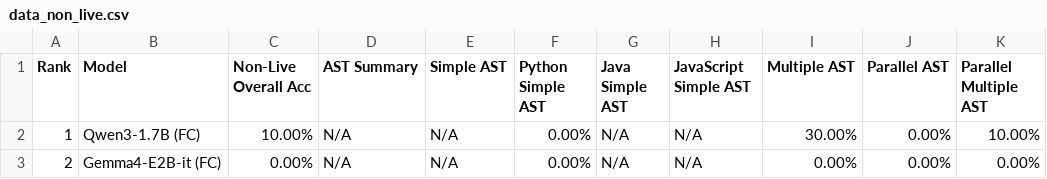
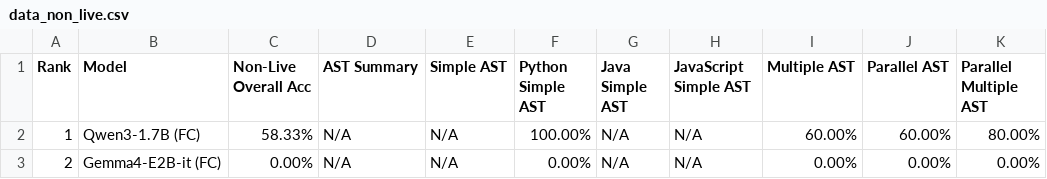
Before and after one commit to davidoneilai/residencia-tcc, a CSV file: mobile-adaptive-inference/score/data_non_live.csv, drawn as a sheet; only a part is shown; the diff names each change by its address in the sheet, - before the commit and + after, or states it on an @@ line.

```diff
--- a/mobile-adaptive-inference/score/data_non_live.csv
+++ b/mobile-adaptive-inference/score/data_non_live.csv
-C2 (Non-Live Overall Acc): 10.00%
+C2 (Non-Live Overall Acc): 58.33%
-F2 (Python Simple AST): 0.00%
+F2 (Python Simple AST): 100.00%
-I2 (Multiple AST): 30.00%
+I2 (Multiple AST): 60.00%
-J2 (Parallel AST): 0.00%
+J2 (Parallel AST): 60.00%
-K2 (Parallel Multiple AST): 10.00%
+K2 (Parallel Multiple AST): 80.00%
```
Also changed, not shown: mobile-adaptive-inference/score/data_agentic.csv, mobile-adaptive-inference/score/data_format_sensitivity.csv, 17 other files.
